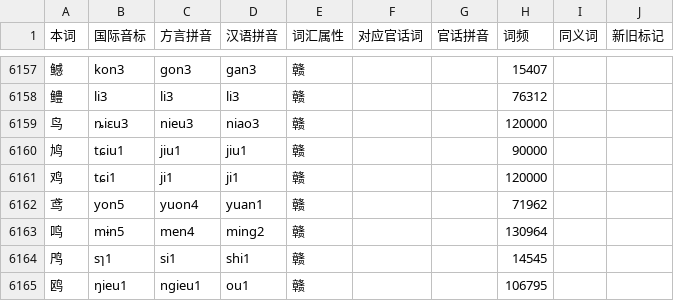
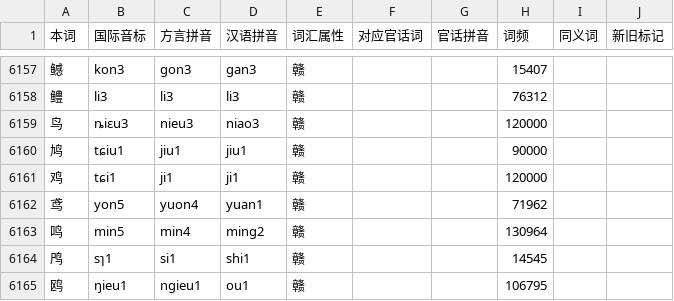
Before and after one commit to BrianIZKom1911/GonnyuGeneralIME, a TSV file: resources/regions/lancong/dictionaries/chars.tsv, drawn as a sheet; only a part is shown, gaps mark what is left out.

```diff
--- a/resources/regions/lancong/dictionaries/chars.tsv
+++ b/resources/regions/lancong/dictionaries/chars.tsv
@@ -6162,3 +6162,3 @@
 鸢	yon5	yuon4	yuan1	赣			71962		
-鸣	mɨn5	men4	ming2	赣			130964		
+鸣	min5	min4	ming2	赣			130964		
 鸤	sɿ1	si1	shi1	赣			14545		
```
Also changed, not shown: resources/regions/lancong/dictionaries/gan_words.tsv, 1 other file.
